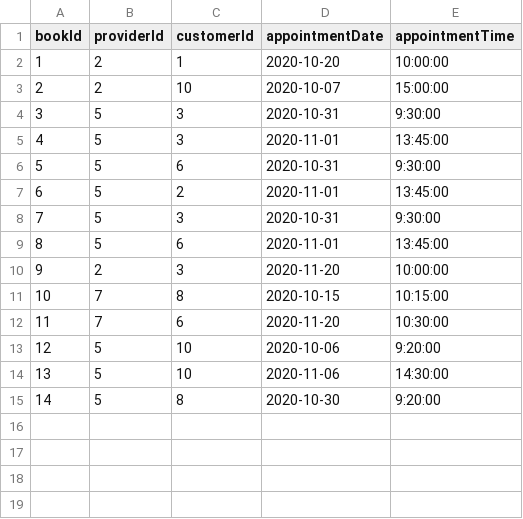
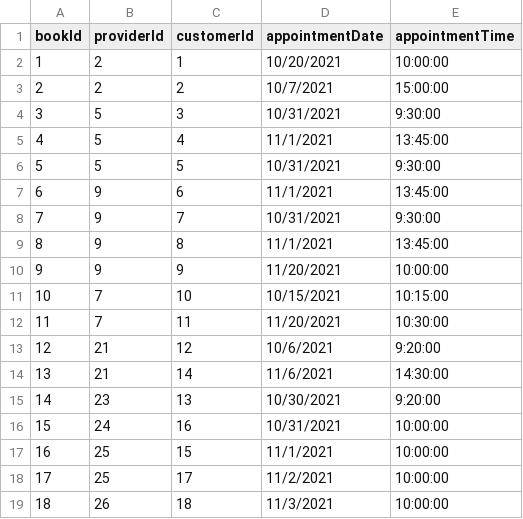
Before and after one commit to bwliu62/csp584Project, a CSV file: neo4j_appointment.csv, drawn as a sheet; removed rows and columns are numbered as before the commit, all else as after; the diff names each change by its address in the sheet, - before the commit and + after, or states it on an @@ line.

```diff
--- a/neo4j_appointment.csv
+++ b/neo4j_appointment.csv
-D2 (appointmentDate): 2020-10-20
+D2 (appointmentDate): 10/20/2021
-C3 (customerId): 10
+C3 (customerId): 2
-D3 (appointmentDate): 2020-10-07
+D3 (appointmentDate): 10/7/2021
-D4 (appointmentDate): 2020-10-31
+D4 (appointmentDate): 10/31/2021
-C5 (customerId): 3
+C5 (customerId): 4
-D5 (appointmentDate): 2020-11-01
+D5 (appointmentDate): 11/1/2021
-C6 (customerId): 6
+C6 (customerId): 5
-D6 (appointmentDate): 2020-10-31
+D6 (appointmentDate): 10/31/2021
-row 7: 6 | 5 | 2 | 2020-11-01 | 13:45:00
-row 8: 7 | 5 | 3 | 2020-10-31 | 9:30:00
@@ column A (bookId) renumbered in row 7 @@
-B7 (providerId): 5
+B7 (providerId): 9
-D7 (appointmentDate): 2020-11-01
+D7 (appointmentDate): 11/1/2021
-row 10: 9 | 2 | 3 | 2020-11-20 | 10:00:00
+row 8: 7 | 9 | 7 | 10/31/2021 | 9:30:00
+row 9: 8 | 9 | 8 | 11/1/2021 | 13:45:00
+row 10: 9 | 9 | 9 | 11/20/2021 | 10:00:00
-C11 (customerId): 8
+C11 (customerId): 10
-D11 (appointmentDate): 2020-10-15
+D11 (appointmentDate): 10/15/2021
-C12 (customerId): 6
+C12 (customerId): 11
-D12 (appointmentDate): 2020-11-20
+D12 (appointmentDate): 11/20/2021
-row 13: 12 | 5 | 10 | 2020-10-06 | 9:20:00
-row 14: 13 | 5 | 10 | 2020-11-06 | 14:30:00
-row 15: 14 | 5 | 8 | 2020-10-30 | 9:20:00
+row 13: 12 | 21 | 12 | 10/6/2021 | 9:20:00
+row 14: 13 | 21 | 14 | 11/6/2021 | 14:30:00
+row 15: 14 | 23 | 13 | 10/30/2021 | 9:20:00
+row 16: 15 | 24 | 16 | 10/31/2021 | 10:00:00
+row 17: 16 | 25 | 15 | 11/1/2021 | 10:00:00
+row 18: 17 | 25 | 17 | 11/2/2021 | 10:00:00
+row 19: 18 | 26 | 18 | 11/3/2021 | 10:00:00
```
Also changed, not shown: neo4j_doctor.csv, 15 other files.
